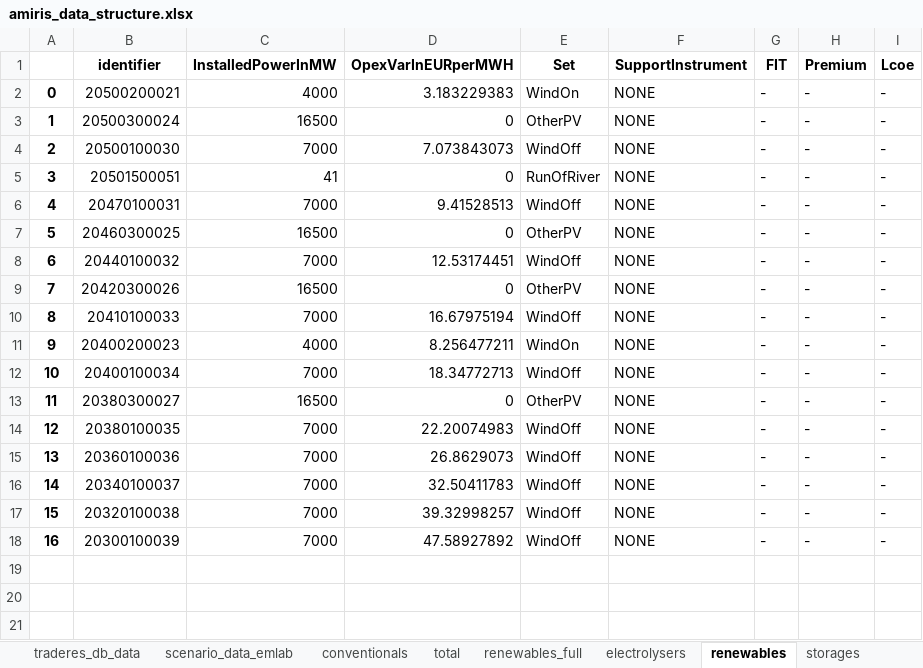
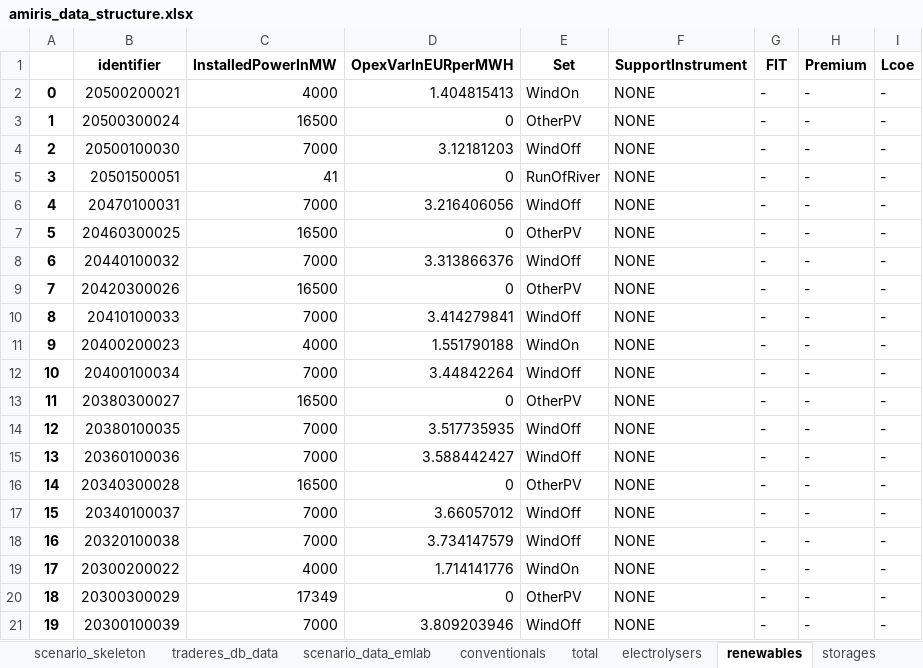
Before and after one commit to TradeRES/toolbox-amiris-emlab, an Excel workbook: amiris_workflow/amiris_data_structure.xlsx, sheet renewables, drawn as a sheet; values as stored, in another font and other column widths than the file's, no borders; addresses are those after the commit; the diff names each change by its address in the sheet, - before the commit and + after, or states it on an @@ line.

```diff
--- a/amiris_workflow/amiris_data_structure.xlsx (sheet renewables)
+++ b/amiris_workflow/amiris_data_structure.xlsx (sheet renewables)
-D2 (OpexVarInEURperMWH): 3.183229383
+D2 (OpexVarInEURperMWH): 1.404815413
-D4 (OpexVarInEURperMWH): 7.073843073
+D4 (OpexVarInEURperMWH): 3.12181203
-D6 (OpexVarInEURperMWH): 9.41528513
+D6 (OpexVarInEURperMWH): 3.216406056
-D8 (OpexVarInEURperMWH): 12.53174451
+D8 (OpexVarInEURperMWH): 3.313866376
-D10 (OpexVarInEURperMWH): 16.67975194
+D10 (OpexVarInEURperMWH): 3.414279841
-D11 (OpexVarInEURperMWH): 8.256477211
+D11 (OpexVarInEURperMWH): 1.551790188
-D12 (OpexVarInEURperMWH): 18.34772713
+D12 (OpexVarInEURperMWH): 3.44842264
-D14 (OpexVarInEURperMWH): 22.20074983
+D14 (OpexVarInEURperMWH): 3.517735935
-D15 (OpexVarInEURperMWH): 26.8629073
+D15 (OpexVarInEURperMWH): 3.588442427
+row 16: 14 | 20340300028 | 16500 | 0 | OtherPV | NONE | - | - | -
@@ column A renumbered from row 17 down @@
-D17 (OpexVarInEURperMWH): 32.50411783
+D17 (OpexVarInEURperMWH): 3.66057012
-D18 (OpexVarInEURperMWH): 39.32998257
+D18 (OpexVarInEURperMWH): 3.734147579
+row 19: 17 | 20300200022 | 4000 | 1.714141776 | WindOn | NONE | - | - | -
+row 20: 18 | 20300300029 | 17349 | 0 | OtherPV | NONE | - | - | -
-D21 (OpexVarInEURperMWH): 47.58927892
+D21 (OpexVarInEURperMWH): 3.809203946
```
Also changed, not shown: sheet conventionals, sheet load_shedding, sheet total, sheet times, sheet electrolysers, sheet storages, other sheet tabs, data/AMIRIS-EMLABpy Data inventoryREADME.xlsx, data/Analysis/Amiris-Competes_analysis.xlsx, 18 other files.
